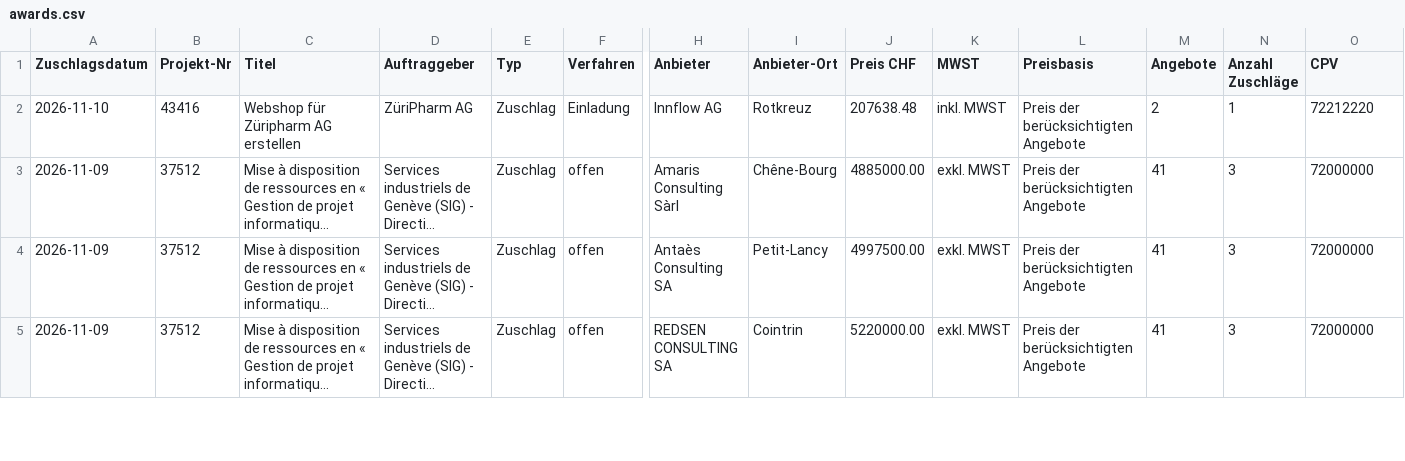
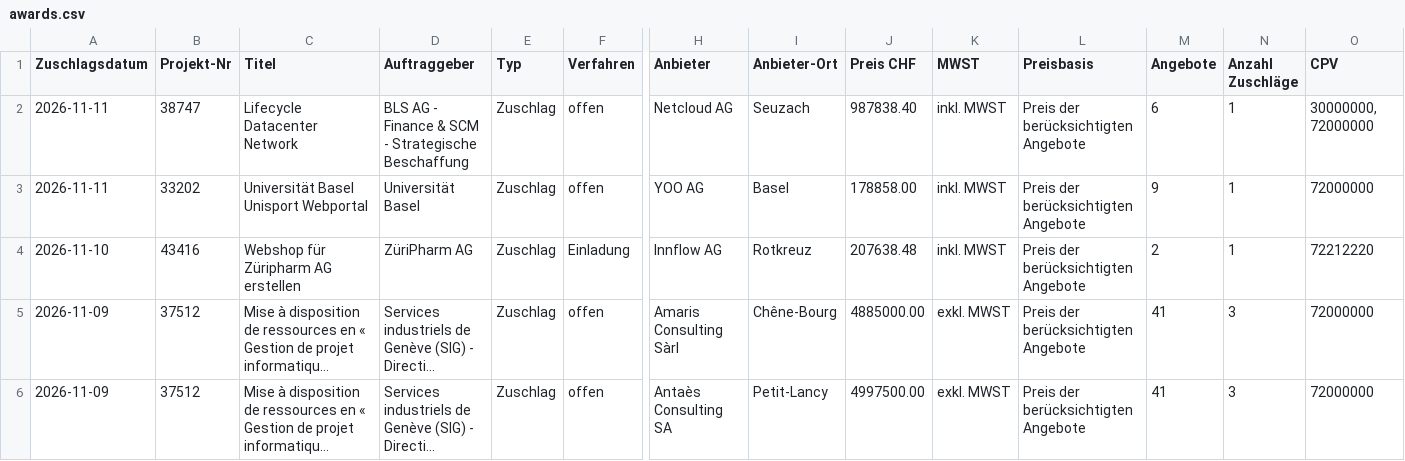
Before and after one commit to Al5brnov/prompt-hub, a CSV file: radar/awards.csv, drawn as a sheet; only a part is shown, gaps mark what is left out; the shorter side is filled out with more unchanged rows; long unchanged cells end in …; rows hold the shown columns only; the diff names each change by its address in the sheet, - before the commit and + after, or states it on an @@ line.

```diff
--- a/radar/awards.csv
+++ b/radar/awards.csv
+row 2: 2026-11-11 | 38747 | Lifecycle Datacenter Network | BLS AG - Finance & SCM - Strategische Beschaffung | Zuschlag | offen | Netcloud AG | Seuzach | 987838.40 | inkl. MWST | Preis der berücksichtigten Angebote | 6 | 1 | 30000000, 72000000
+row 3: 2026-11-11 | 33202 | Universität Basel Unisport Webportal | Universität Basel | Zuschlag | offen | YOO AG | Basel | 178858.00 | inkl. MWST | Preis der berücksichtigten Angebote | 9 | 1 | 72000000
```
Also changed, not shown: radar/history.csv, 2 other files.
